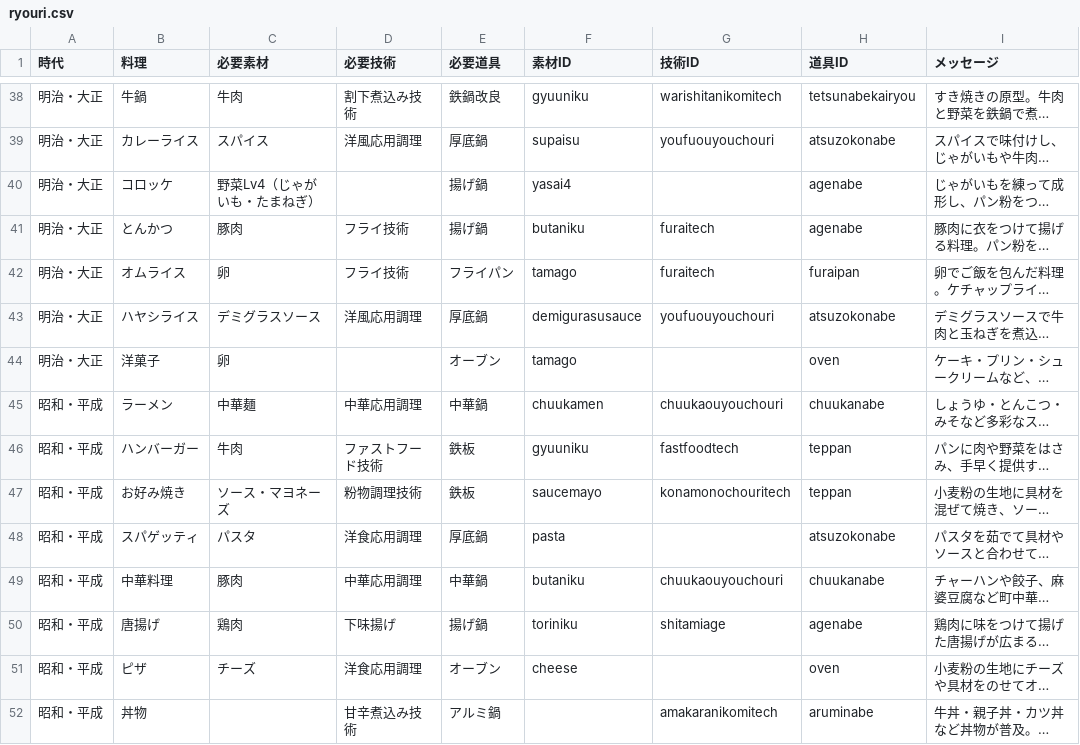
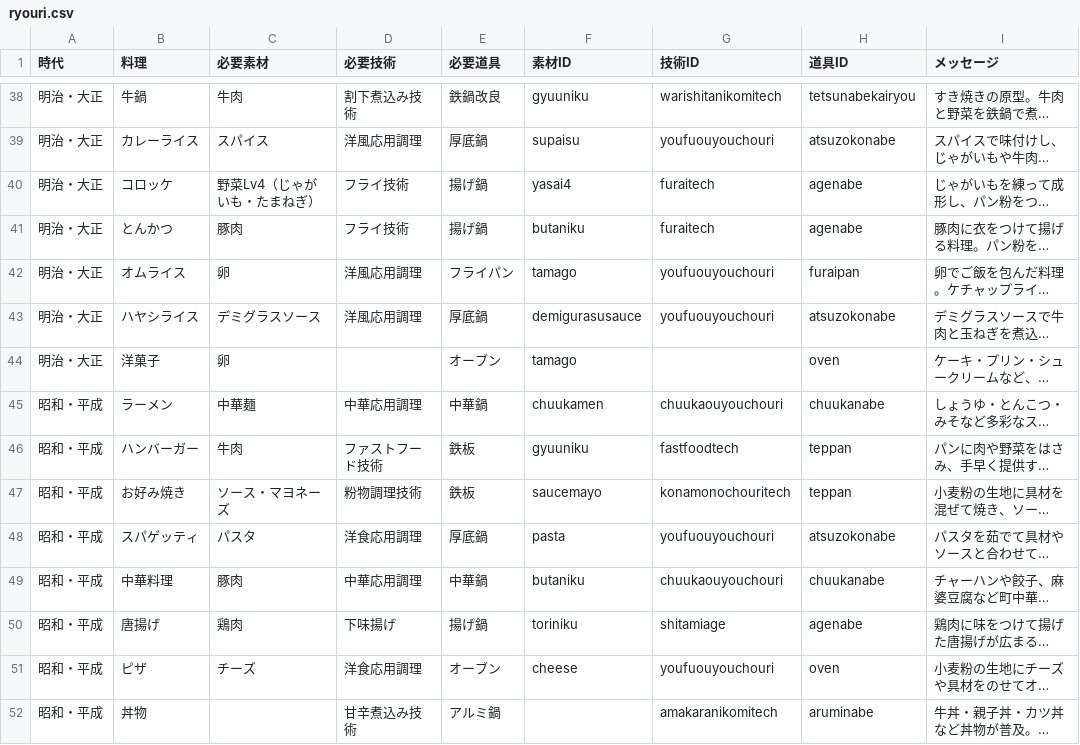
Before and after one commit to mira-gm/food-history-jp, a CSV file: data/ryouri.csv, drawn as a sheet; only a part is shown, gaps mark what is left out; long unchanged cells end in …; the diff names each change by its address in the sheet, - before the commit and + after, or states it on an @@ line.

Commit message:
Add files via upload

```diff
--- a/data/ryouri.csv
+++ b/data/ryouri.csv
-D40 (必要技術): (empty)
+D40 (必要技術): フライ技術
-G40 (技術ID): (empty)
+G40 (技術ID): furaitech
-D42 (必要技術): フライ技術
+D42 (必要技術): 洋風応用調理
-G42 (技術ID): furaitech
+G42 (技術ID): youfuouyouchouri
-G48 (技術ID): (empty)
+G48 (技術ID): youfuouyouchouri
-G51 (技術ID): (empty)
+G51 (技術ID): youfuouyouchouri
```
